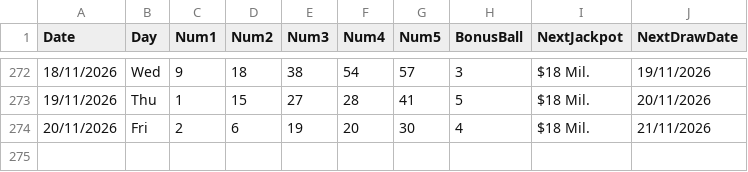
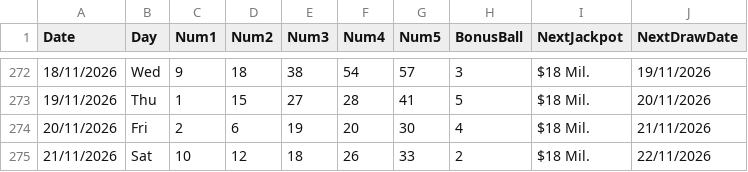
Before and after one commit to AndreiDus/lotoapp-data, a CSV file: data/USA/Millionaire for Life.csv, drawn as a sheet; only a part is shown, gaps mark what is left out.

Commit message:
Automated Sync: Updated latest draw data for Millionaire For Life

```diff
--- a/data/USA/Millionaire for Life.csv
+++ b/data/USA/Millionaire for Life.csv
@@ -274 +274,2 @@ Date,Day,Num1,Num2,Num3,Num4,Num5,BonusBall,NextJackpot,NextDrawDate
 20/11/2026,Fri,2,6,19,20,30,4,$18 Mil.,21/11/2026
+21/11/2026,Sat,10,12,18,26,33,2,$18 Mil.,22/11/2026
```
